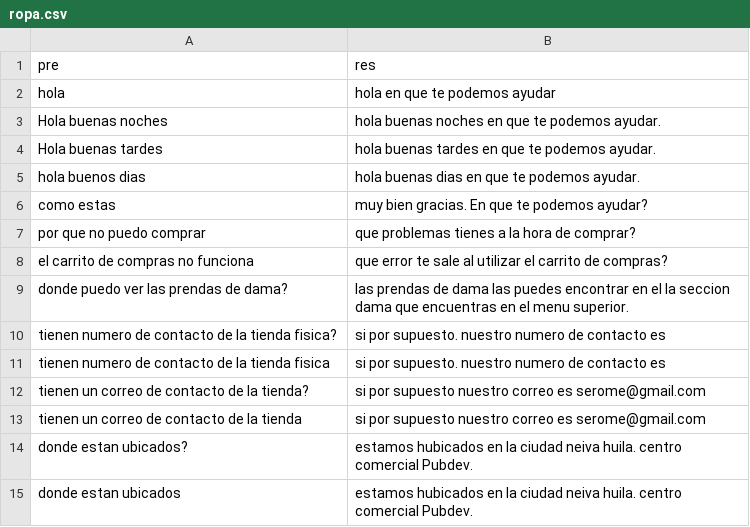
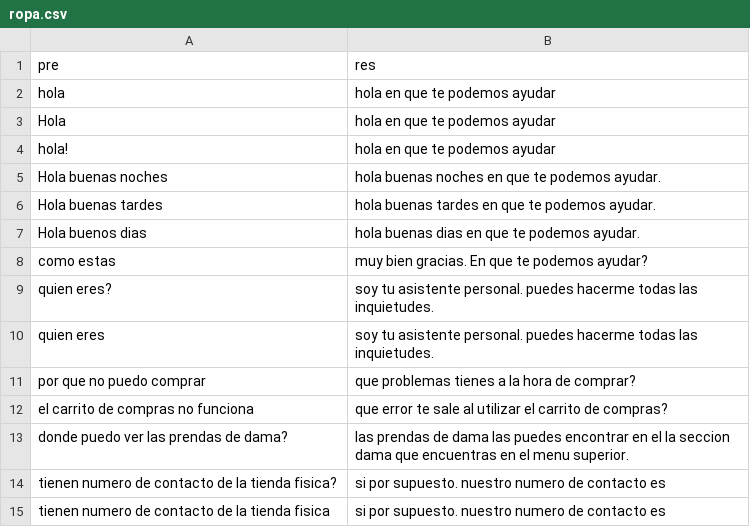
Before and after one commit to ksreyr/MLBotApproach, a CSV file: in/ropa.csv, drawn as a sheet; only a part is shown; the shorter side is filled out with more unchanged rows.

```diff
--- a/in/ropa.csv
+++ b/in/ropa.csv
@@ -2,6 +2,10 @@ pre,res
 hola,hola en que te podemos ayudar
+Hola,hola en que te podemos ayudar
+hola!,hola en que te podemos ayudar
 Hola buenas noches, hola buenas noches en que te podemos ayudar.
 Hola buenas tardes, hola buenas tardes en que te podemos ayudar.
-hola buenos dias,  hola buenas dias en que te podemos ayudar.
+Hola buenos dias, hola buenas dias en que te podemos ayudar.
 como estas, muy bien gracias. En que te podemos ayudar?
+quien eres?, soy tu asistente personal. puedes hacerme todas las inquietudes.
+quien eres, soy tu asistente personal. puedes hacerme todas las inquietudes.
 por que no puedo comprar, que problemas tienes a la hora de comprar?
```
Also changed, not shown: 3 other files.
